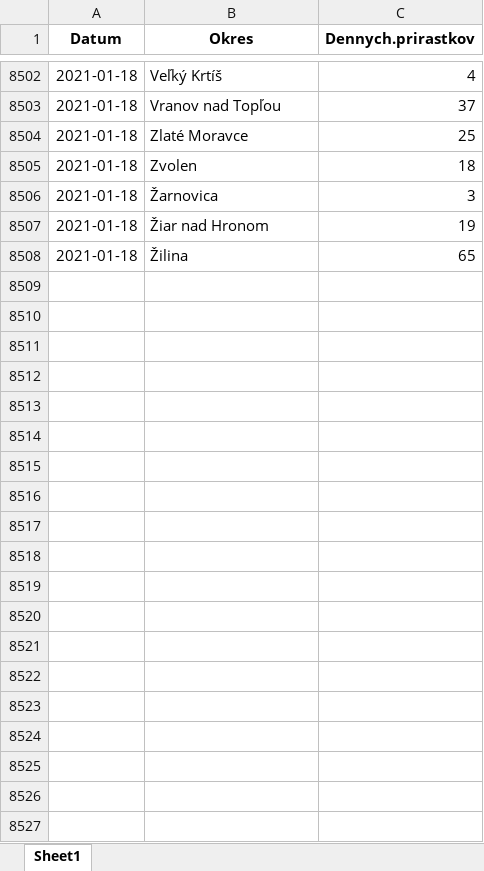
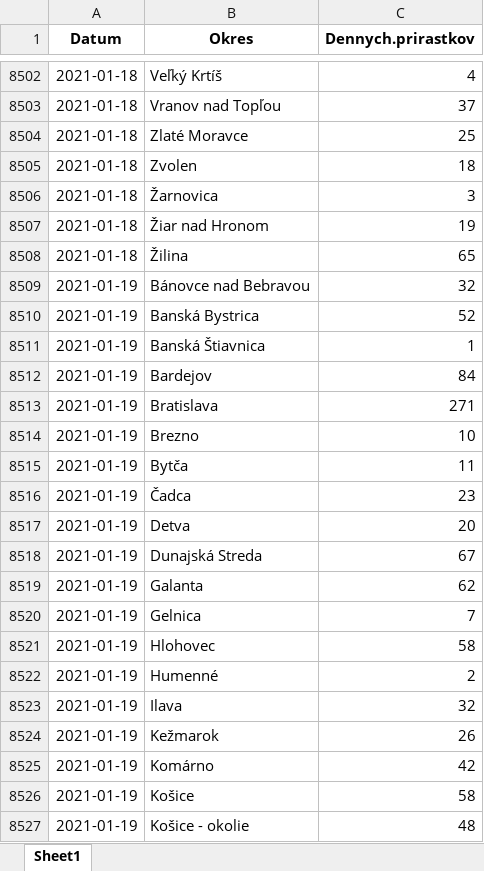
Before and after one commit to Institut-zdravotnych-analyz/covid19-data, an Excel workbook: OpenData_Slovakia_Covid_PositiveTests_District.xlsx, sheet Sheet1, drawn as a sheet; only a part is shown, gaps mark what is left out; values as stored, in another font and other column widths than the file's, no borders; the diff covers the shown part only; the diff names each change by its address in the sheet, - before the commit and + after, or states it on an @@ line.

```diff
--- a/OpenData_Slovakia_Covid_PositiveTests_District.xlsx (sheet Sheet1)
+++ b/OpenData_Slovakia_Covid_PositiveTests_District.xlsx (sheet Sheet1)
+row 8509: 2021-01-19 | Bánovce nad Bebravou | 32
+row 8510: 2021-01-19 | Banská Bystrica | 52
+row 8511: 2021-01-19 | Banská Štiavnica | 1
+row 8512: 2021-01-19 | Bardejov | 84
+row 8513: 2021-01-19 | Bratislava | 271
+row 8514: 2021-01-19 | Brezno | 10
+row 8515: 2021-01-19 | Bytča | 11
+row 8516: 2021-01-19 | Čadca | 23
+row 8517: 2021-01-19 | Detva | 20
+row 8518: 2021-01-19 | Dunajská Streda | 67
+row 8519: 2021-01-19 | Galanta | 62
+row 8520: 2021-01-19 | Gelnica | 7
+row 8521: 2021-01-19 | Hlohovec | 58
+row 8522: 2021-01-19 | Humenné | 2
+row 8523: 2021-01-19 | Ilava | 32
+row 8524: 2021-01-19 | Kežmarok | 26
+row 8525: 2021-01-19 | Komárno | 42
+row 8526: 2021-01-19 | Košice | 58
+row 8527: 2021-01-19 | Košice - okolie | 48
```
Also changed, not shown: 51 added rows elsewhere in this sheet, OpenData_Slovakia_Covid_AgTests_District.xlsx, OpenData_Slovakia_Covid_DailyStats.xlsx, 6 other files.
